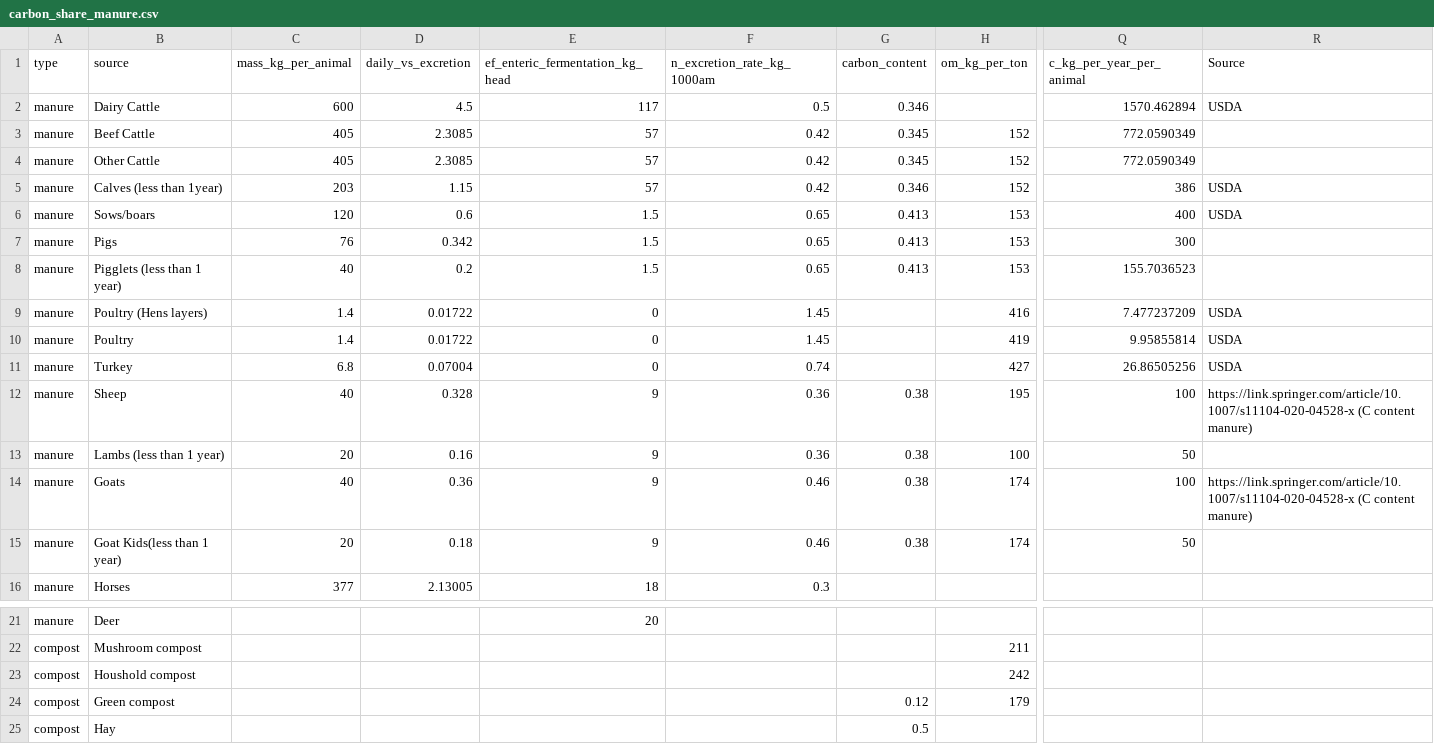
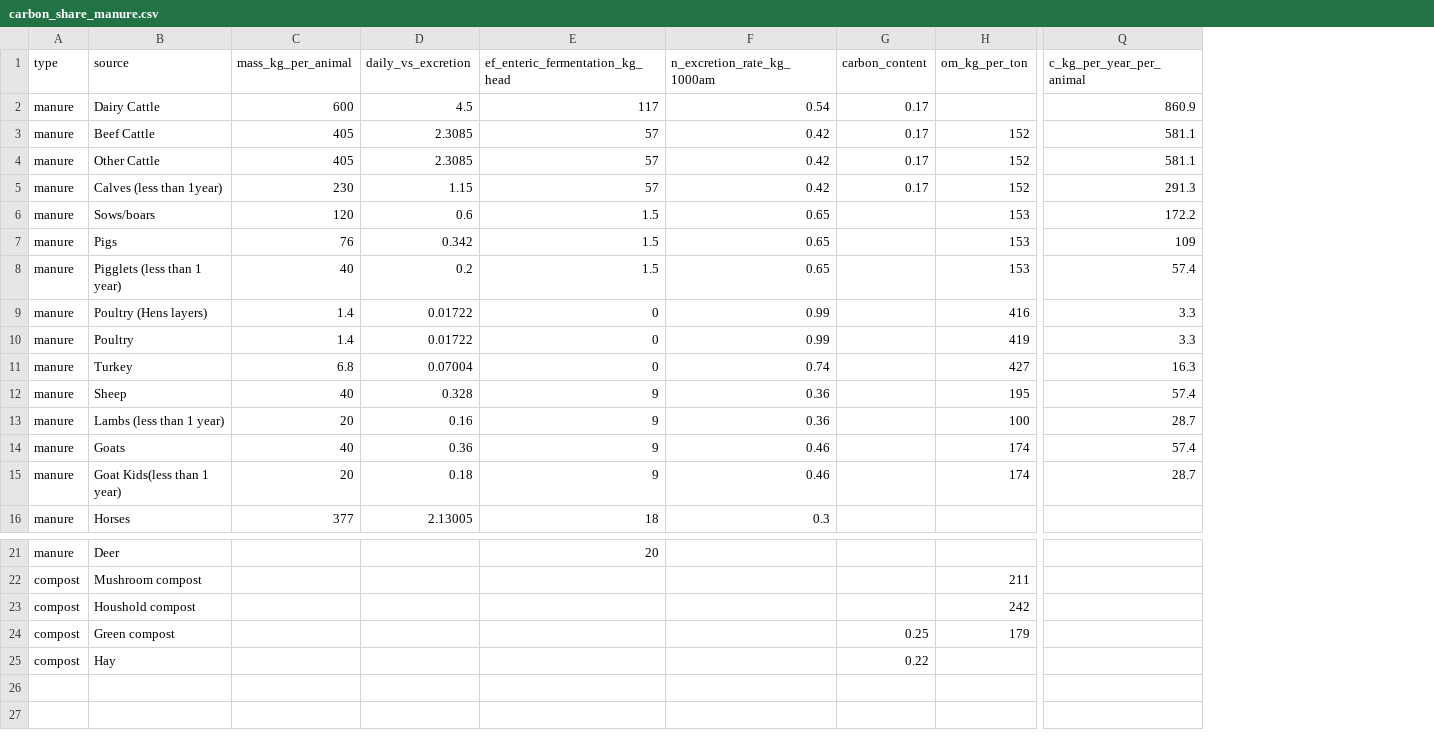
Before and after one commit to climatefarmers/farm-carbon-model-R, a CSV file: data/carbon_share_manure.csv, drawn as a sheet; only a part is shown, gaps mark what is left out; the diff names each change by its address in the sheet, - before the commit and + after, or states it on an @@ line.

```diff
--- a/data/carbon_share_manure.csv
+++ b/data/carbon_share_manure.csv
-column R (Source), rows 2-14: USDA |  |  | USDA | USDA |  |  | USDA | USDA | USDA | https://link.springer.com/article/10.1007/s11104-020-04528-x (C content manure) |  | https://link.springer.com/article/10.1007/s11104-020-04528-x (C content manure)
-F2 (n_excretion_rate_kg_1000am): 0.5
+F2 (n_excretion_rate_kg_1000am): 0.54
-G2 (carbon_content): 0.346
+G2 (carbon_content): 0.17
-Q2 (c_kg_per_year_per_animal): 1570.462894
+Q2 (c_kg_per_year_per_animal): 860.9
-G3:G4 (carbon_content): 0.345
+G3:G4 (carbon_content): 0.17
-Q3:Q4 (c_kg_per_year_per_animal): 772.0590349
+Q3:Q4 (c_kg_per_year_per_animal): 581.1
-C5 (mass_kg_per_animal): 203
+C5 (mass_kg_per_animal): 230
-G5 (carbon_content): 0.346
+G5 (carbon_content): 0.17
-Q5 (c_kg_per_year_per_animal): 386
+Q5 (c_kg_per_year_per_animal): 291.3
-G6:G8 (carbon_content): 0.413
+G6:G8 (carbon_content): (empty)
-Q6 (c_kg_per_year_per_animal): 400
+Q6 (c_kg_per_year_per_animal): 172.2
-Q7 (c_kg_per_year_per_animal): 300
+Q7 (c_kg_per_year_per_animal): 109
-Q8 (c_kg_per_year_per_animal): 155.7036523
+Q8 (c_kg_per_year_per_animal): 57.4
-F9:F10 (n_excretion_rate_kg_1000am): 1.45
+F9:F10 (n_excretion_rate_kg_1000am): 0.99
-Q9 (c_kg_per_year_per_animal): 7.477237209
+Q9 (c_kg_per_year_per_animal): 3.3
-Q10 (c_kg_per_year_per_animal): 9.95855814
+Q10 (c_kg_per_year_per_animal): 3.3
-Q11 (c_kg_per_year_per_animal): 26.86505256
+Q11 (c_kg_per_year_per_animal): 16.3
-G12:G15 (carbon_content): 0.38
+G12:G15 (carbon_content): (empty)
-Q12 (c_kg_per_year_per_animal): 100
+Q12 (c_kg_per_year_per_animal): 57.4
-Q13 (c_kg_per_year_per_animal): 50
+Q13 (c_kg_per_year_per_animal): 28.7
-Q14 (c_kg_per_year_per_animal): 100
+Q14 (c_kg_per_year_per_animal): 57.4
-Q15 (c_kg_per_year_per_animal): 50
+Q15 (c_kg_per_year_per_animal): 28.7
-G24 (carbon_content): 0.12
+G24 (carbon_content): 0.25
-G25 (carbon_content): 0.5
+G25 (carbon_content): 0.22
```
Also changed, not shown: data/crop_factors.csv, data/pasture_factors.csv, 1 other file.
